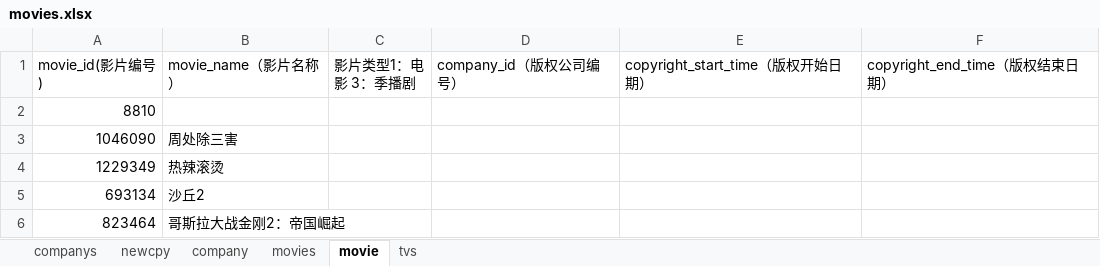
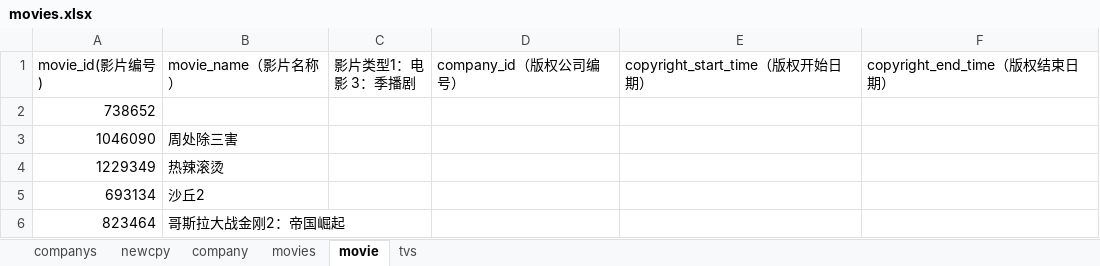
Before and after one commit to pursue-wind/emdb, an Excel workbook: docs/movies.xlsx, sheet movie, drawn as a sheet; only a part is shown; values as stored, in another font and other column widths than the file's, no borders; the diff names each change by its address in the sheet, - before the commit and + after, or states it on an @@ line.

Commit message:
add one movie

```diff
--- a/docs/movies.xlsx (sheet movie)
+++ b/docs/movies.xlsx (sheet movie)
-A2 (movie_id(影片编号)): 8810
+A2 (movie_id(影片编号)): 738652
```
Also changed, not shown: 2 other files.
